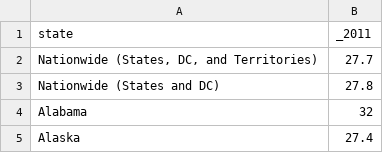
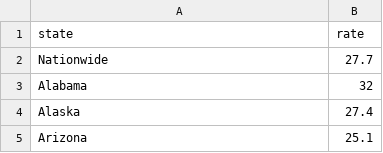
Before and after one commit to YoujinShin/Obesity, a TSV file: public/obesity_state_2011.tsv, drawn as a sheet; only a part is shown; the shorter side is filled out with more unchanged rows.

```diff
--- a/public/obesity_state_2011.tsv
+++ b/public/obesity_state_2011.tsv
@@ -1,4 +1,3 @@
-state	_2011
-Nationwide (States, DC, and Territories)	27.7
-Nationwide (States and DC)	27.8
+state	rate
+Nationwide	27.7
 Alabama	32
```
Also changed, not shown: public/obesity_state_1995.tsv, public/obesity_state_1996.tsv, 20 other files.
